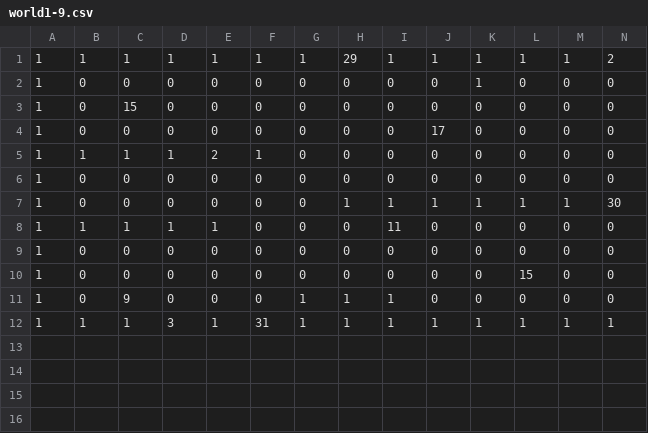
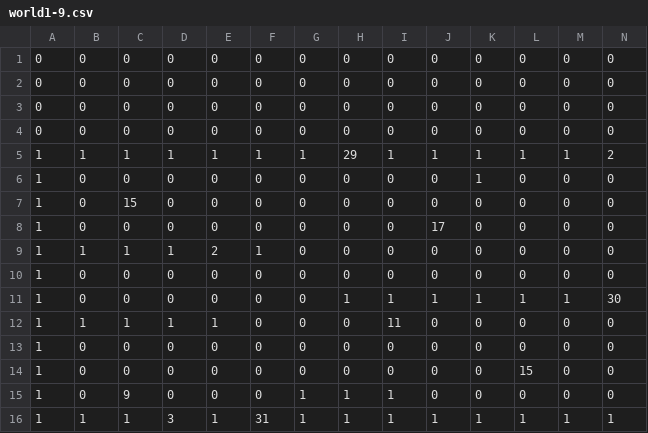
Before and after one commit to komaachi252/game_award, a CSV file: Assets/Resources/Game/world1-9.csv, drawn as a sheet; only a part is shown; rows hold the shown columns only; the diff names each change by its address in the sheet, - before the commit and + after, or states it on an @@ line.

```diff
--- a/Assets/Resources/Game/world1-9.csv
+++ b/Assets/Resources/Game/world1-9.csv
+row 1: 0 | 0 | 0 | 0 | 0 | 0 | 0 | 0 | 0 | 0 | 0 | 0 | 0 | 0
+row 2: 0 | 0 | 0 | 0 | 0 | 0 | 0 | 0 | 0 | 0 | 0 | 0 | 0 | 0
+row 3: 0 | 0 | 0 | 0 | 0 | 0 | 0 | 0 | 0 | 0 | 0 | 0 | 0 | 0
+row 4: 0 | 0 | 0 | 0 | 0 | 0 | 0 | 0 | 0 | 0 | 0 | 0 | 0 | 0
```
Also changed, not shown: Assets/Resources/Game/world1-10.csv, Assets/Resources/Game/world1-6.csv, 30 other files.
